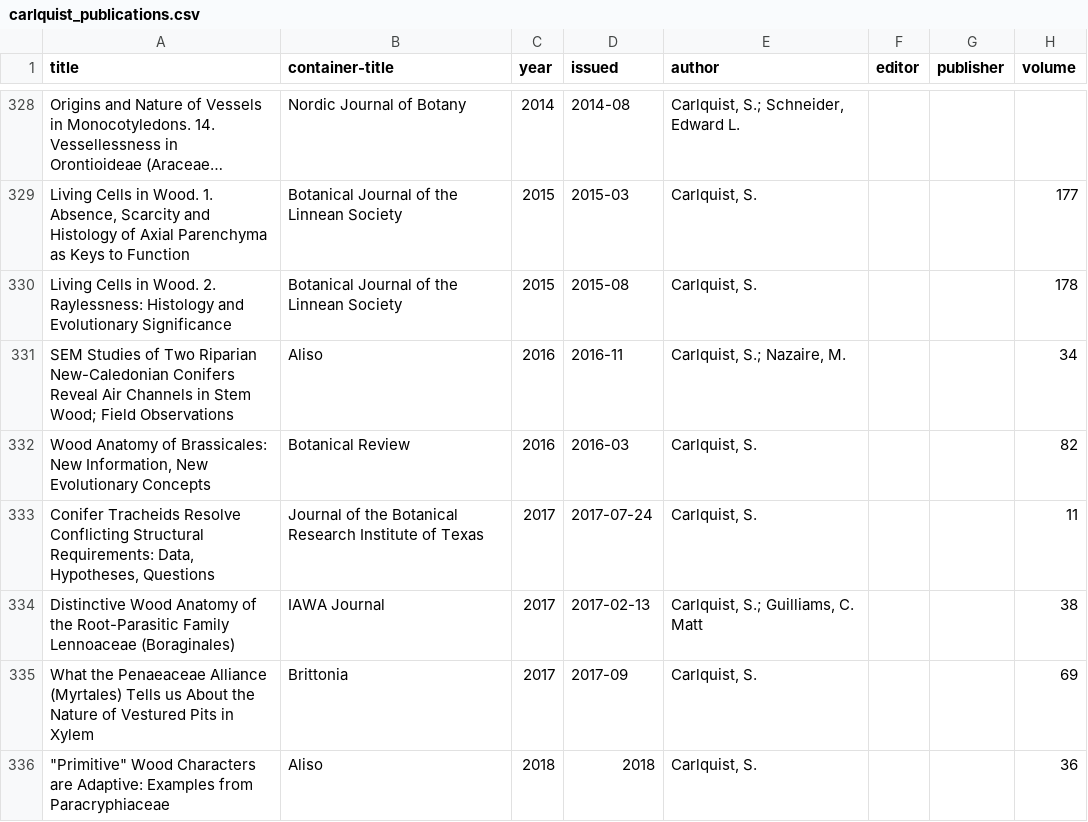
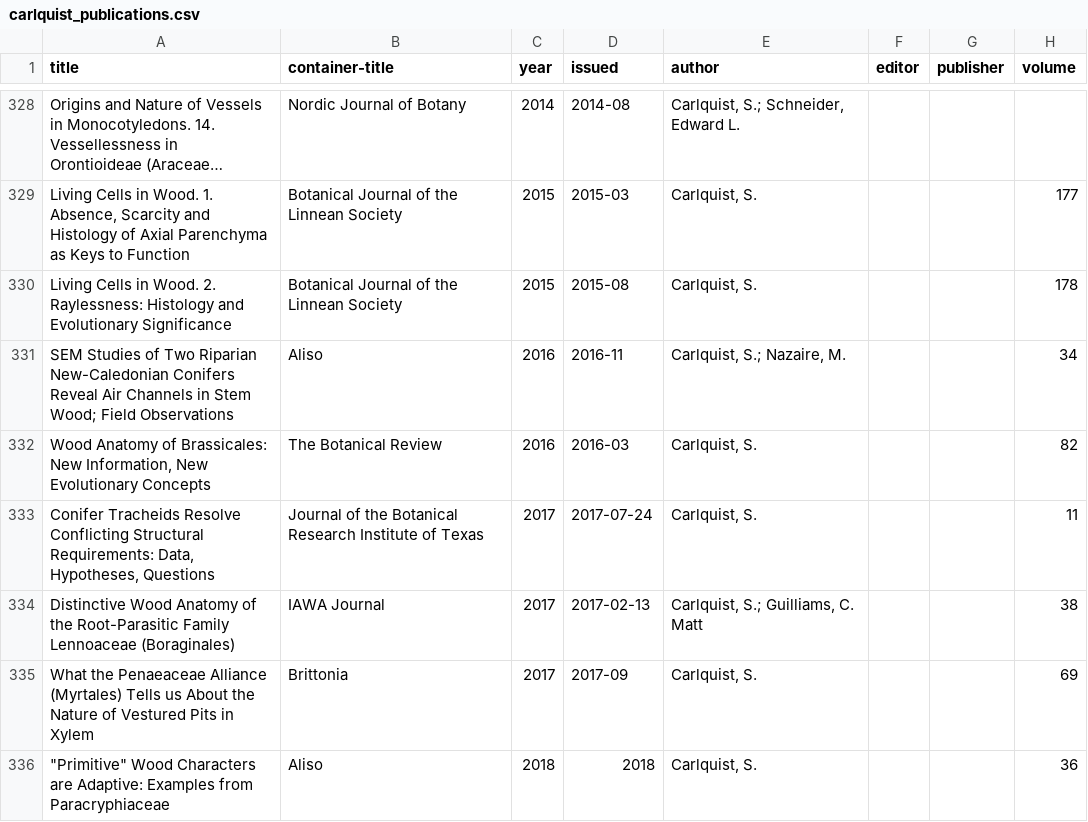
Before and after one commit to BRITorg/carlquist_publications_dataset, a CSV file: carlquist_publications.csv, drawn as a sheet; only a part is shown, gaps mark what is left out; long unchanged cells end in …; the diff covers the shown part only; the diff names each change by its address in the sheet, - before the commit and + after, or states it on an @@ line.

```diff
--- a/carlquist_publications.csv
+++ b/carlquist_publications.csv
-B332 (container-title): Botanical Review
+B332 (container-title): The Botanical Review
```
Also changed, not shown: 5 edited cells elsewhere in this file, carlquist_journals.csv.
